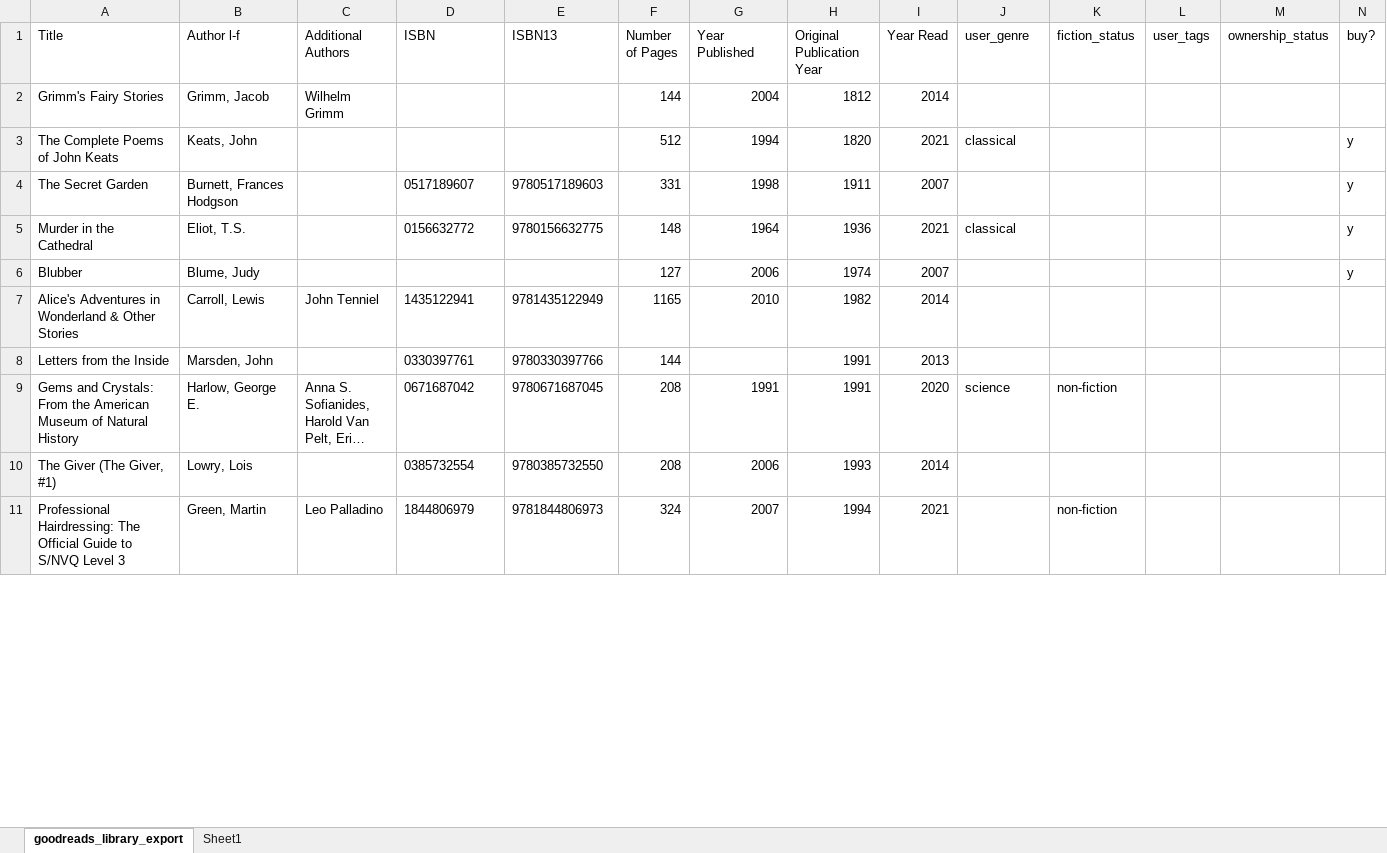
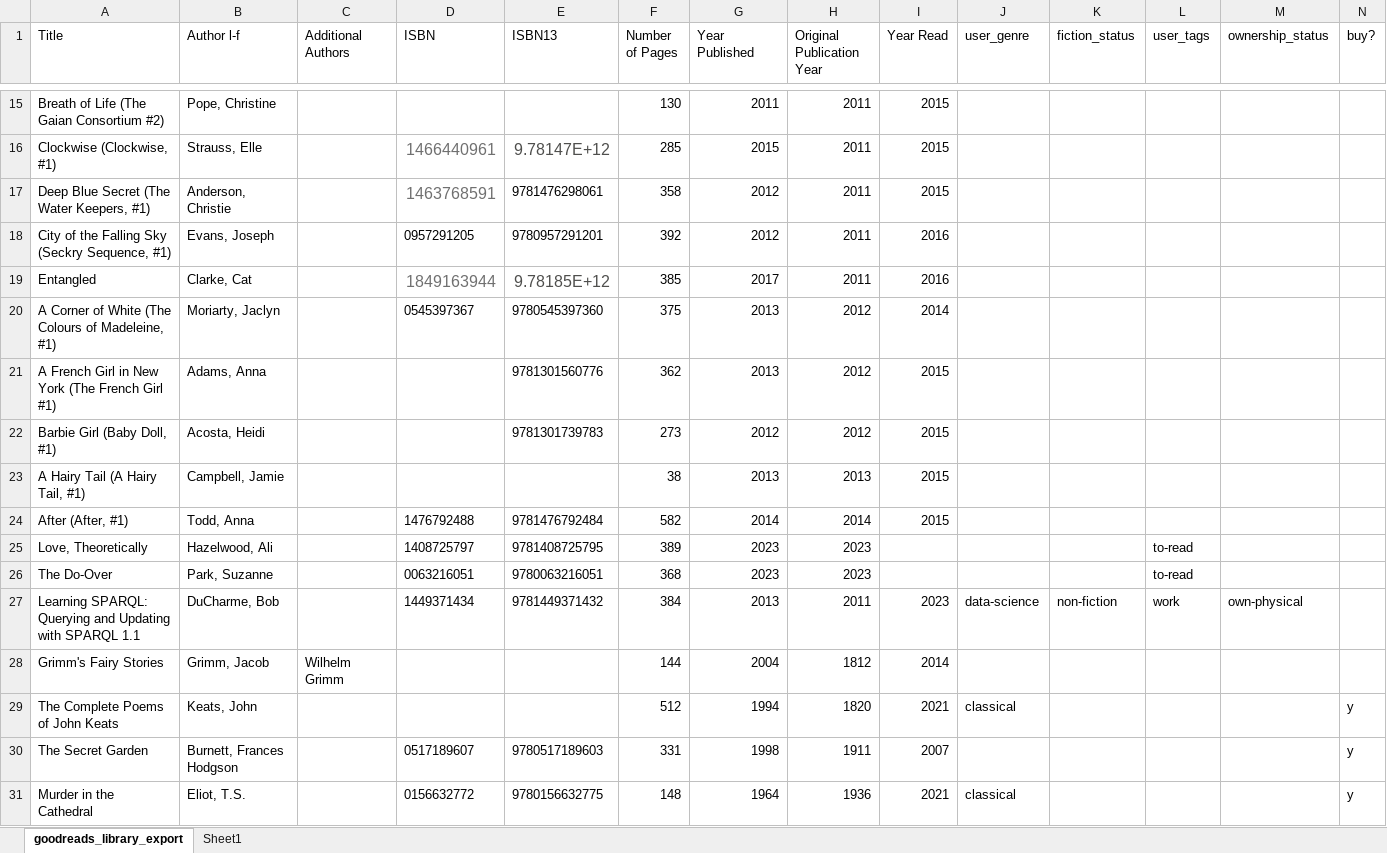
Before and after one commit to awesomecosmos/Aayushi-World-of-Books, an Excel workbook: data/simplified_book_list.xlsx, sheet goodreads_library_export, drawn as a sheet; only a part is shown, gaps mark what is left out; the shorter side is filled out with more unchanged rows; long unchanged cells end in …; values as stored, in another font and other column widths than the file's, no borders; the diff covers the shown part only; the diff names each change by its address in the sheet, - before the commit and + after, or states it on an @@ line.

```diff
--- a/data/simplified_book_list.xlsx (sheet goodreads_library_export)
+++ b/data/simplified_book_list.xlsx (sheet goodreads_library_export)
+row 15: Breath of Life (The Gaian Consortium #2) | Pope, Christine |  |  |  | 130 | 2011 | 2011 | 2015
+row 16: Clockwise (Clockwise, #1) | Strauss, Elle |  | 1466440961 | 9.78147E+12 | 285 | 2015 | 2011 | 2015
+row 17: Deep Blue Secret (The Water Keepers, #1) | Anderson, Christie |  | 1463768591 | 9781476298061 | 358 | 2012 | 2011 | 2015
+row 18: City of the Falling Sky (Seckry Sequence, #1) | Evans, Joseph |  | 0957291205 | 9780957291201 | 392 | 2012 | 2011 | 2016
+row 19: Entangled | Clarke, Cat |  | 1849163944 | 9.78185E+12 | 385 | 2017 | 2011 | 2016
+row 20: A Corner of White (The Colours of Madeleine, #1) | Moriarty, Jaclyn |  | 0545397367 | 9780545397360 | 375 | 2013 | 2012 | 2014
+row 21: A French Girl in New York (The French Girl #1) | Adams, Anna |  |  | 9781301560776 | 362 | 2013 | 2012 | 2015
+row 22: Barbie Girl (Baby Doll, #1) | Acosta, Heidi |  |  | 9781301739783 | 273 | 2012 | 2012 | 2015
+row 23: A Hairy Tail (A Hairy Tail, #1) | Campbell, Jamie |  |  |  | 38 | 2013 | 2013 | 2015
+row 24: After (After, #1) | Todd, Anna |  | 1476792488 | 9781476792484 | 582 | 2014 | 2014 | 2015
@@ row 251 moved to row 25: Love, Theoretically @@
@@ row 252 moved to row 26: The Do-Over @@
@@ row 122 moved to row 27: Learning SPARQL: Querying and Updating w… @@
```
Also changed, not shown: 5 added rows, 15 removed rows and 8 moved rows elsewhere in this sheet, 3 other files.
